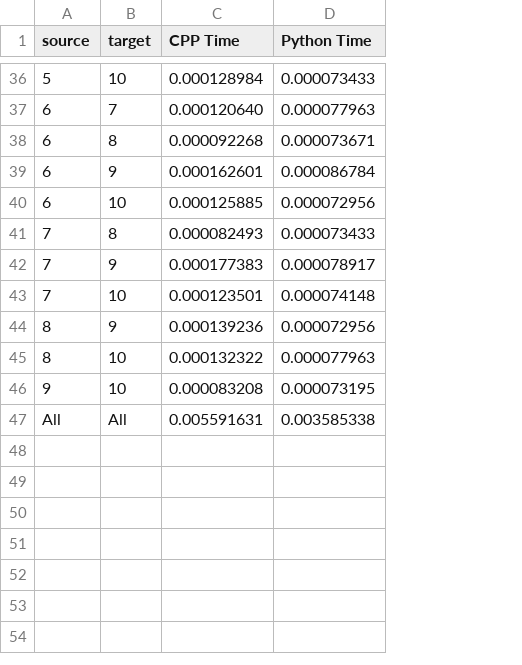
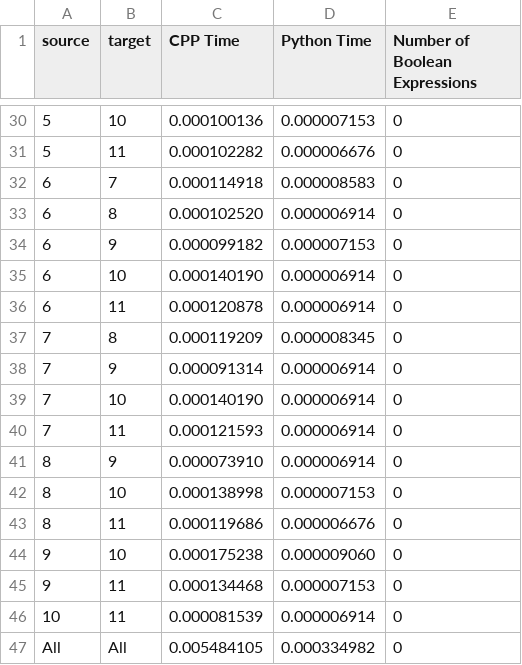
Before and after one commit to MichaelChennn/CYRBD, a CSV file: results/dfn-bwin_benchmark.csv, drawn as a sheet; only a part is shown, gaps mark what is left out; addresses are those after the commit; the diff covers the shown part only; the diff names each change by its address in the sheet, - before the commit and + after, or states it on an @@ line.

```diff
--- a/results/dfn-bwin_benchmark.csv
+++ b/results/dfn-bwin_benchmark.csv
+column E (Number of Boolean Expressions), row 30: 0; rows 32-35: all 0; rows 37-39: all 0; rows 41-42: 0 | 0; row 44: 0; row 47: 0
-C30 (CPP Time): 0.000128984
+C30 (CPP Time): 0.000100136
-D30 (Python Time): 0.000073433
+D30 (Python Time): 0.000007153
+row 31: 5 | 11 | 0.000102282 | 0.000006676 | 0
-C32 (CPP Time): 0.000120640
+C32 (CPP Time): 0.000114918
-D32 (Python Time): 0.000077963
+D32 (Python Time): 0.000008583
-C33 (CPP Time): 0.000092268
+C33 (CPP Time): 0.000102520
-D33 (Python Time): 0.000073671
+D33 (Python Time): 0.000006914
-C34 (CPP Time): 0.000162601
+C34 (CPP Time): 0.000099182
-D34 (Python Time): 0.000086784
+D34 (Python Time): 0.000007153
-C35 (CPP Time): 0.000125885
+C35 (CPP Time): 0.000140190
-D35 (Python Time): 0.000072956
+D35 (Python Time): 0.000006914
+row 36: 6 | 11 | 0.000120878 | 0.000006914 | 0
-C37 (CPP Time): 0.000082493
+C37 (CPP Time): 0.000119209
-D37 (Python Time): 0.000073433
+D37 (Python Time): 0.000008345
-C38 (CPP Time): 0.000177383
+C38 (CPP Time): 0.000091314
-D38 (Python Time): 0.000078917
+D38 (Python Time): 0.000006914
-C39 (CPP Time): 0.000123501
+C39 (CPP Time): 0.000140190
-D39 (Python Time): 0.000074148
+D39 (Python Time): 0.000006914
+row 40: 7 | 11 | 0.000121593 | 0.000006914 | 0
-C41 (CPP Time): 0.000139236
+C41 (CPP Time): 0.000073910
-D41 (Python Time): 0.000072956
+D41 (Python Time): 0.000006914
-C42 (CPP Time): 0.000132322
+C42 (CPP Time): 0.000138998
-D42 (Python Time): 0.000077963
+D42 (Python Time): 0.000007153
+row 43: 8 | 11 | 0.000119686 | 0.000006676 | 0
-C44 (CPP Time): 0.000083208
+C44 (CPP Time): 0.000175238
-D44 (Python Time): 0.000073195
+D44 (Python Time): 0.000009060
+row 45: 9 | 11 | 0.000134468 | 0.000007153 | 0
+row 46: 10 | 11 | 0.000081539 | 0.000006914 | 0
-C47 (CPP Time): 0.005591631
+C47 (CPP Time): 0.005484105
-D47 (Python Time): 0.003585338
+D47 (Python Time): 0.000334982
```
Also changed, not shown: 3 added rows, 9 removed rows and 50 edited cells elsewhere in this file, results/Abilene_benchmark.csv, results/Germany_17_benchmark.csv, 13 other files.
